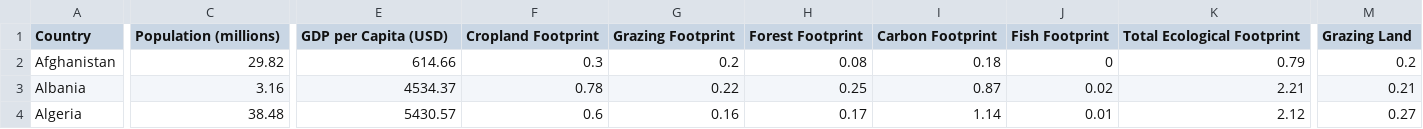
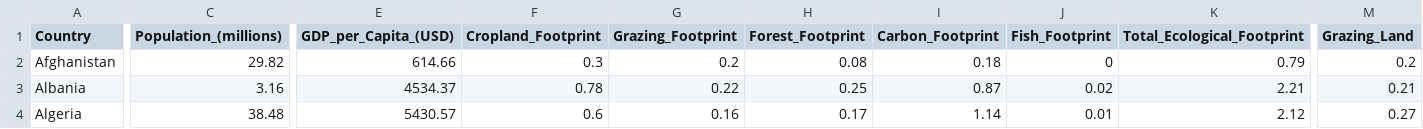
Before and after one commit to charlottesquier/FIT3179, a CSV file: Map/EcoFootprint/data/countries.csv, drawn as a sheet; only a part is shown, gaps mark what is left out; the diff covers the shown part only; the diff names each change by its address in the sheet, - before the commit and + after, or states it on an @@ line.

```diff
--- a/Map/EcoFootprint/data/countries.csv
+++ b/Map/EcoFootprint/data/countries.csv
-C1: Population (millions)
+C1: Population_(millions)
-E1: GDP per Capita (USD)
+E1: GDP_per_Capita_(USD)
-F1: Cropland Footprint
+F1: Cropland_Footprint
-G1: Grazing Footprint
+G1: Grazing_Footprint
-H1: Forest Footprint
+H1: Forest_Footprint
-I1: Carbon Footprint
+I1: Carbon_Footprint
-J1: Fish Footprint
+J1: Fish_Footprint
-K1: Total Ecological Footprint
+K1: Total_Ecological_Footprint
-M1: Grazing Land
+M1: Grazing_Land
```
Also changed, not shown: 7 edited cells elsewhere in this file.
